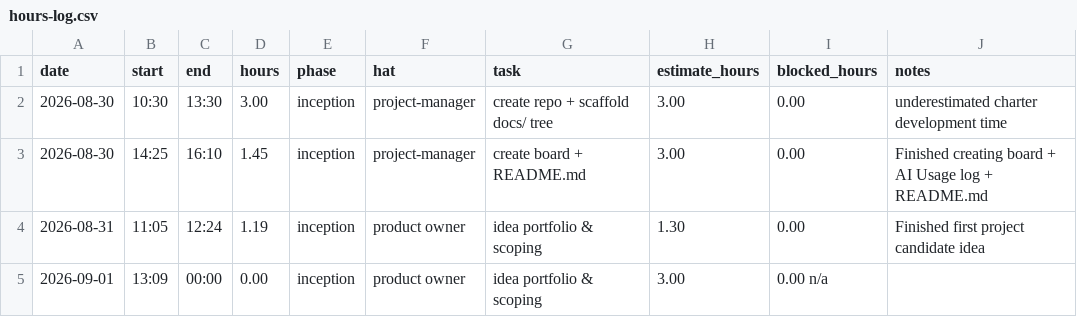
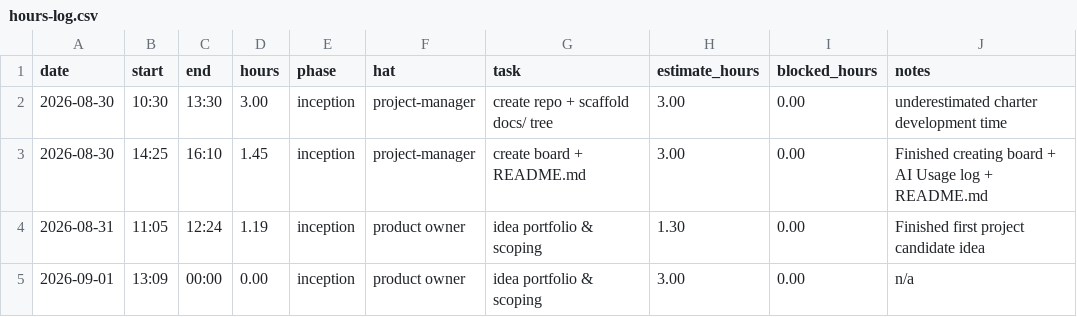
Before and after one commit to lpheng104/Pheng-Capstone2026, a CSV file: docs/hours-log.csv, drawn as a sheet.

Commit message:
Fix formatting issue in hours-log.csv

```diff
--- a/docs/hours-log.csv
+++ b/docs/hours-log.csv
@@ -4,2 +4,2 @@ date,start,end,hours,phase,hat,task,estimate_hours,blocked_hours,notes
 2026-08-31,11:05,12:24,1.19,inception,product owner, idea portfolio & scoping, 1.30,0.00, Finished first project candidate idea
-2026-09-01,13:09,00:00,0.00,inception,product owner, idea portfolio & scoping, 3.00,0.00 n/a
+2026-09-01,13:09,00:00,0.00,inception,product owner, idea portfolio & scoping, 3.00,0.00, n/a
```
